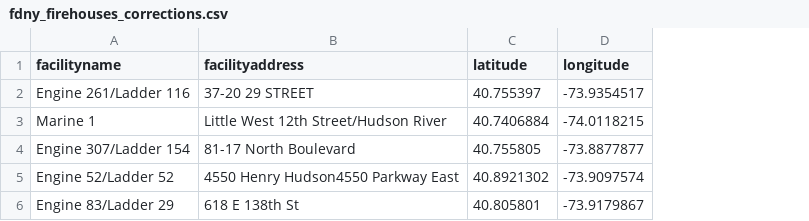
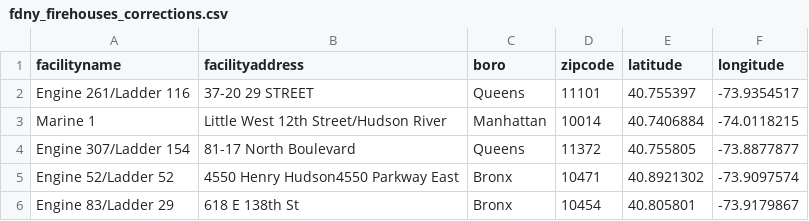
Before and after one commit to NYCPlanning/db-facilities-tmp, a CSV file: referencetables/fdny_firehouses_corrections.csv, drawn as a sheet; the diff names each change by its address in the sheet, - before the commit and + after, or states it on an @@ line.

Commit message:
upload fdny_firehouses correction file [skip ci]

```diff
--- a/referencetables/fdny_firehouses_corrections.csv
+++ b/referencetables/fdny_firehouses_corrections.csv
+column C (boro), rows 2-6: Queens | Manhattan | Queens | Bronx | Bronx
+column D (zipcode), rows 2-6: 11101 | 10014 | 11372 | 10471 | 10454
```
